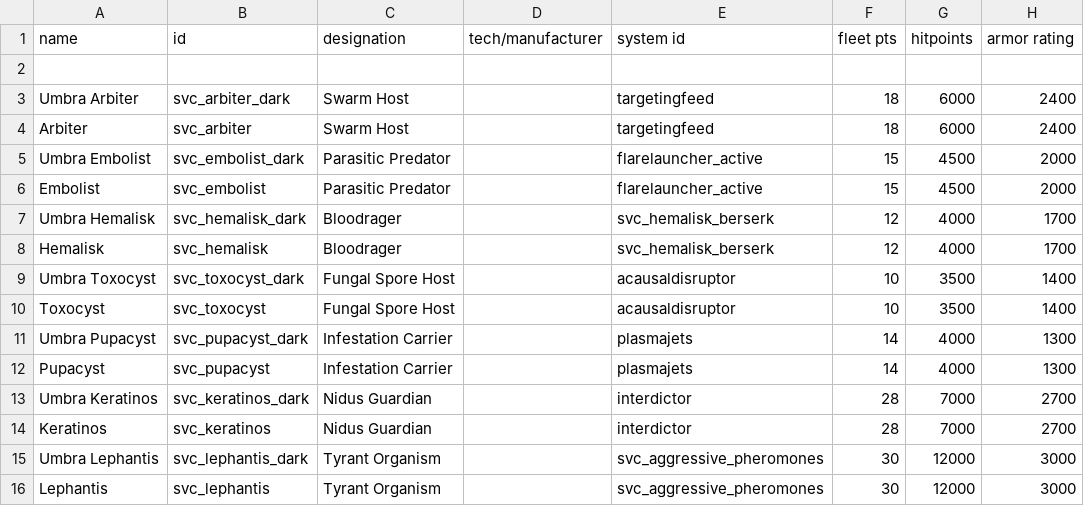
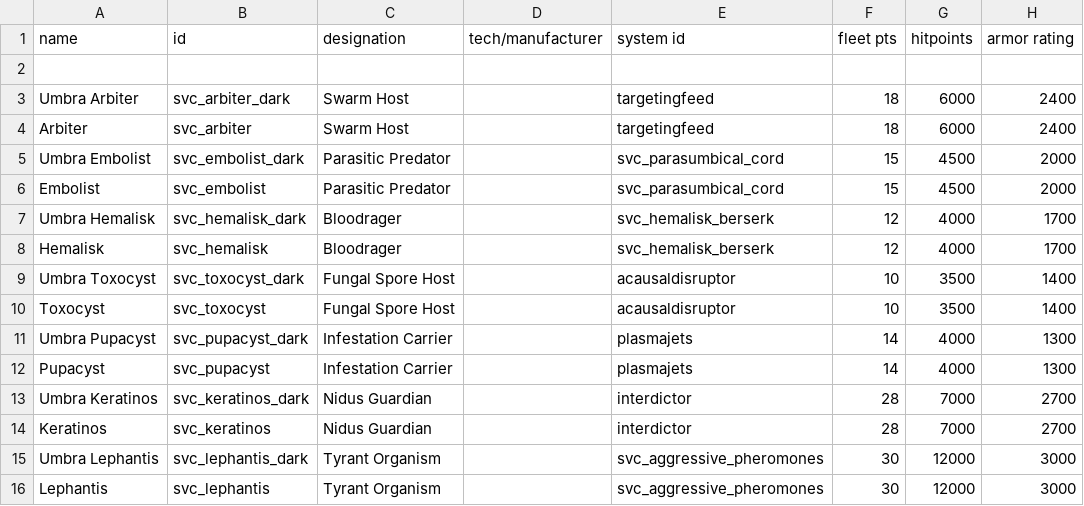
Before and after one commit to DesperatePeter/starsector-symbiotic-void-creatures, a CSV file: data/hulls/ship_data.csv, drawn as a sheet; only a part is shown; the diff names each change by its address in the sheet, - before the commit and + after, or states it on an @@ line.

```diff
--- a/data/hulls/ship_data.csv
+++ b/data/hulls/ship_data.csv
-E5:E6 (system id): flarelauncher_active
+E5:E6 (system id): svc_parasumbical_cord
```
Also changed, not shown: data/shipsystems/ship_systems.csv, 7 other files.
